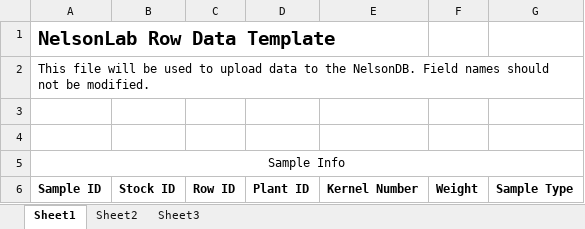
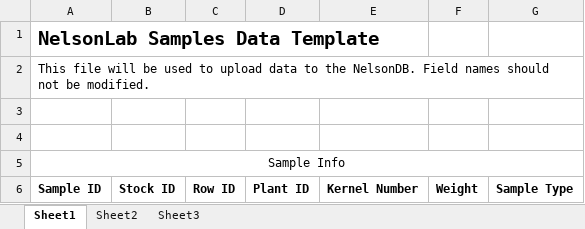
Before and after one commit to slin63/django_NelsonDB, an Excel workbook: webapp/media/samples_data.xlsx, sheet Sheet1, drawn as a sheet; values as stored, in another font and other column widths than the file's, no borders; the diff names each change by its address in the sheet, - before the commit and + after, or states it on an @@ line.

Commit message:
added templates to data log page

```diff
--- a/webapp/media/samples_data.xlsx (sheet Sheet1)
+++ b/webapp/media/samples_data.xlsx (sheet Sheet1)
-A1: NelsonLab Row Data Template
+A1: NelsonLab Samples Data Template
```
Also changed, not shown: 13 other files.
